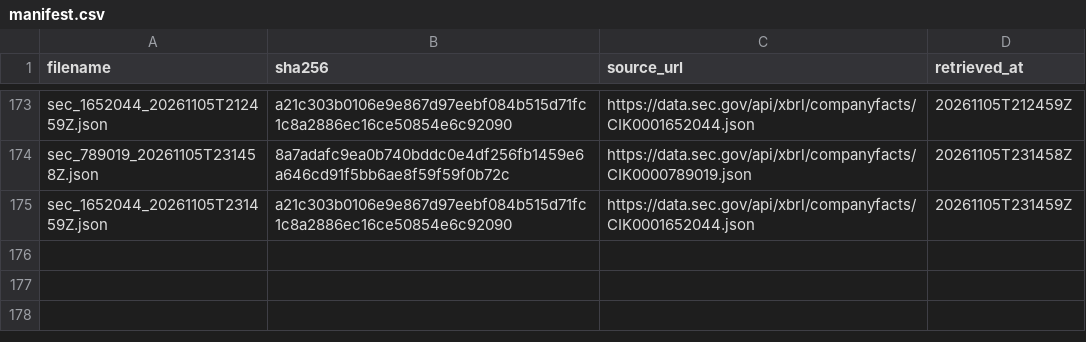
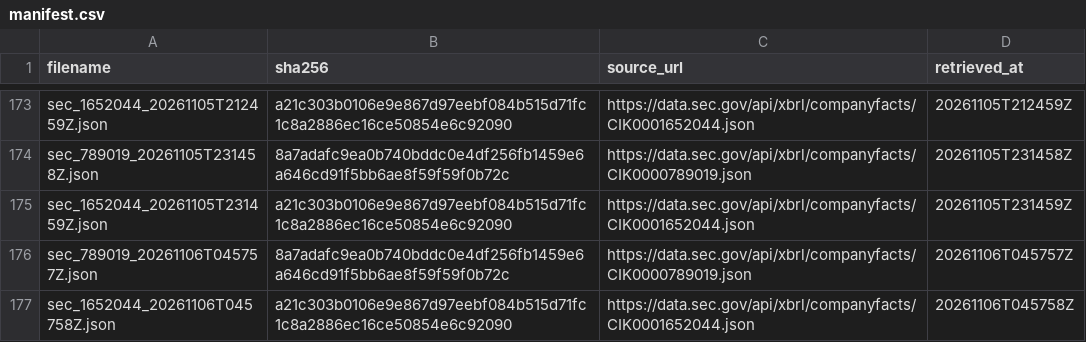
Before and after one commit to tienspz/AICOR, a CSV file: data/raw/sec/manifest.csv, drawn as a sheet; only a part is shown, gaps mark what is left out; the diff names each change by its address in the sheet, - before the commit and + after, or states it on an @@ line.

```diff
--- a/data/raw/sec/manifest.csv
+++ b/data/raw/sec/manifest.csv
+row 176: sec_789019_20261106T045757Z.json | 8a7adafc9ea0b740bddc0e4df256fb1459e6a646cd91f5bb6ae8f59f59f0b72c | https://data.sec.gov/api/xbrl/companyfacts/CIK0000789019.json | 20261106T045757Z
+row 177: sec_1652044_20261106T045758Z.json | a21c303b0106e9e867d97eebf084b515d71fc1c8a2886ec16ce50854e6c92090 | https://data.sec.gov/api/xbrl/companyfacts/CIK0001652044.json | 20261106T045758Z
```
Also changed, not shown: data/processed/alert_log.csv, data/processed/forecast_results.csv, 12 other files.
